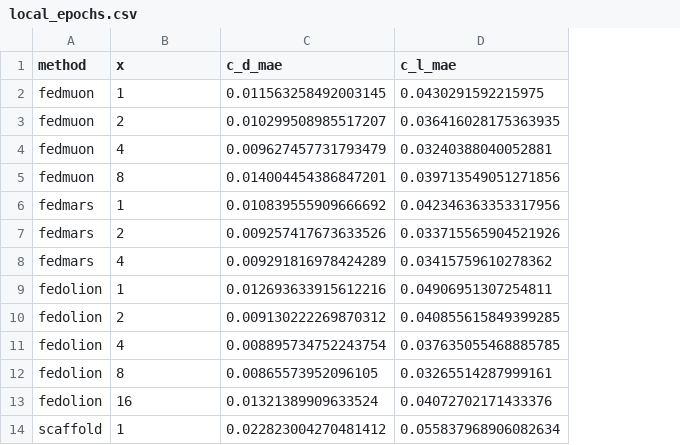
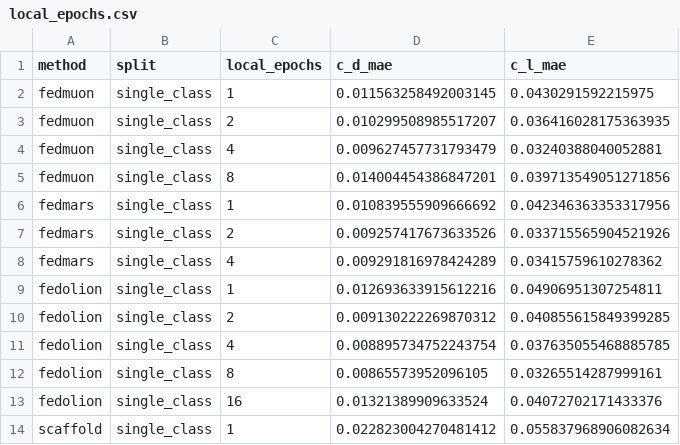
Before and after one commit to armanbolatov/fedmars_drivaernet, a CSV file: results/tables/local_epochs.csv, drawn as a sheet; only a part is shown; addresses are those after the commit; the diff names each change by its address in the sheet, - before the commit and + after, or states it on an @@ line.

```diff
--- a/results/tables/local_epochs.csv
+++ b/results/tables/local_epochs.csv
+column B (split), rows 2-14: all single_class
-C1: x
+C1: local_epochs
```
Also changed, not shown: 48 other files.
